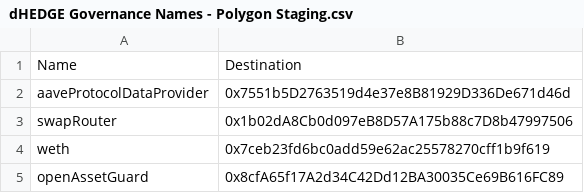
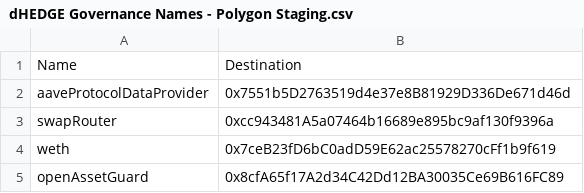
Before and after one commit to dhedge/V2-Public, a CSV file: config/polygon-staging/dHEDGE Governance Names - Polygon Staging.csv, drawn as a sheet.

```diff
--- a/config/polygon-staging/dHEDGE Governance Names - Polygon Staging.csv
+++ b/config/polygon-staging/dHEDGE Governance Names - Polygon Staging.csv
@@ -2,4 +2,4 @@ Name,Destination
 aaveProtocolDataProvider,0x7551b5D2763519d4e37e8B81929D336De671d46d
-swapRouter,0x1b02dA8Cb0d097eB8D57A175b88c7D8b47997506
-weth,0x7ceb23fd6bc0add59e62ac25578270cff1b9f619
+swapRouter,0xcc943481A5a07464b16689e895bc9af130f9396a
+weth,0x7ceB23fD6bC0adD59E62ac25578270cFf1b9f619
 openAssetGuard,0x8cfA65f17A2d34C42Dd12BA30035Ce69B616FC89
```
Also changed, not shown: 6 other files.
